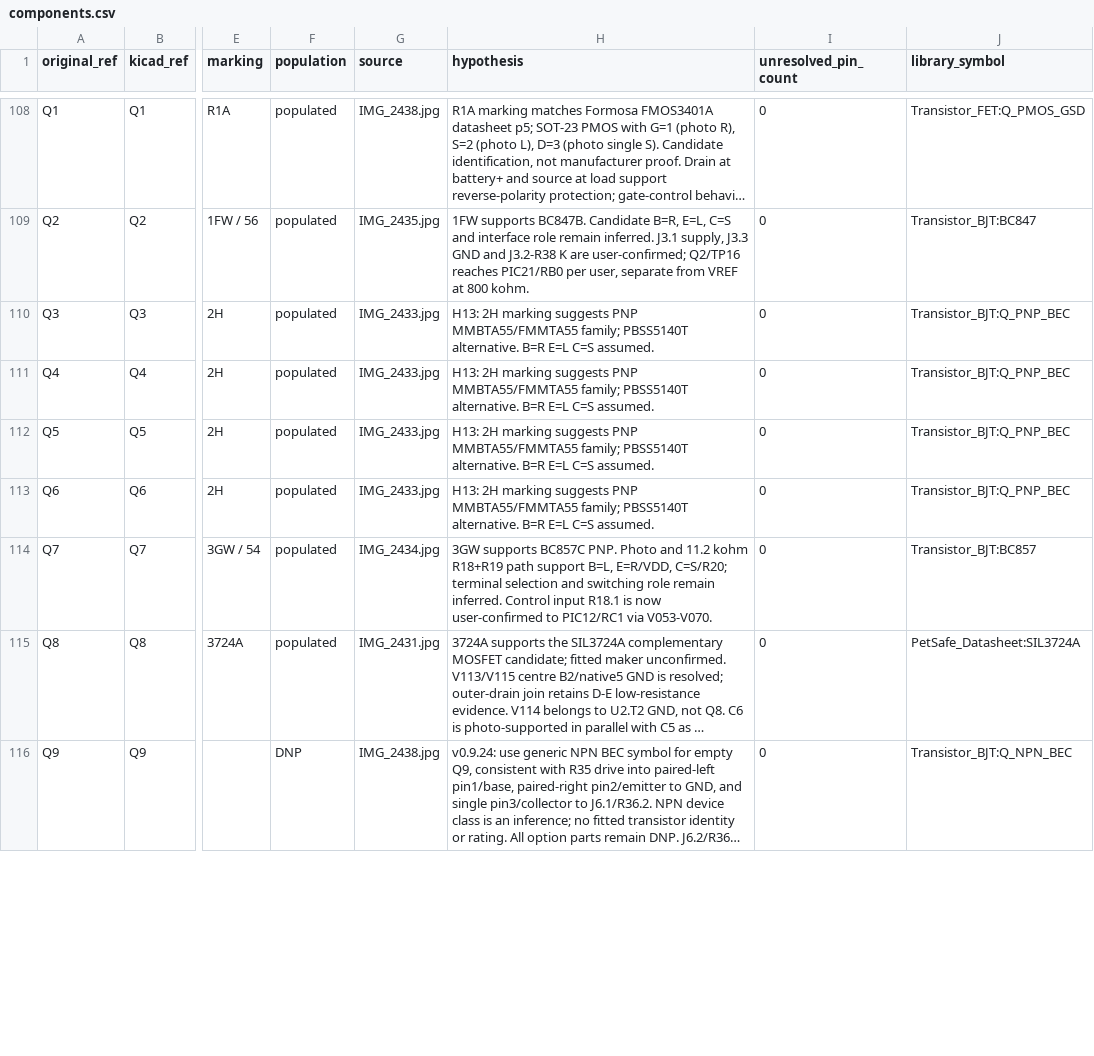
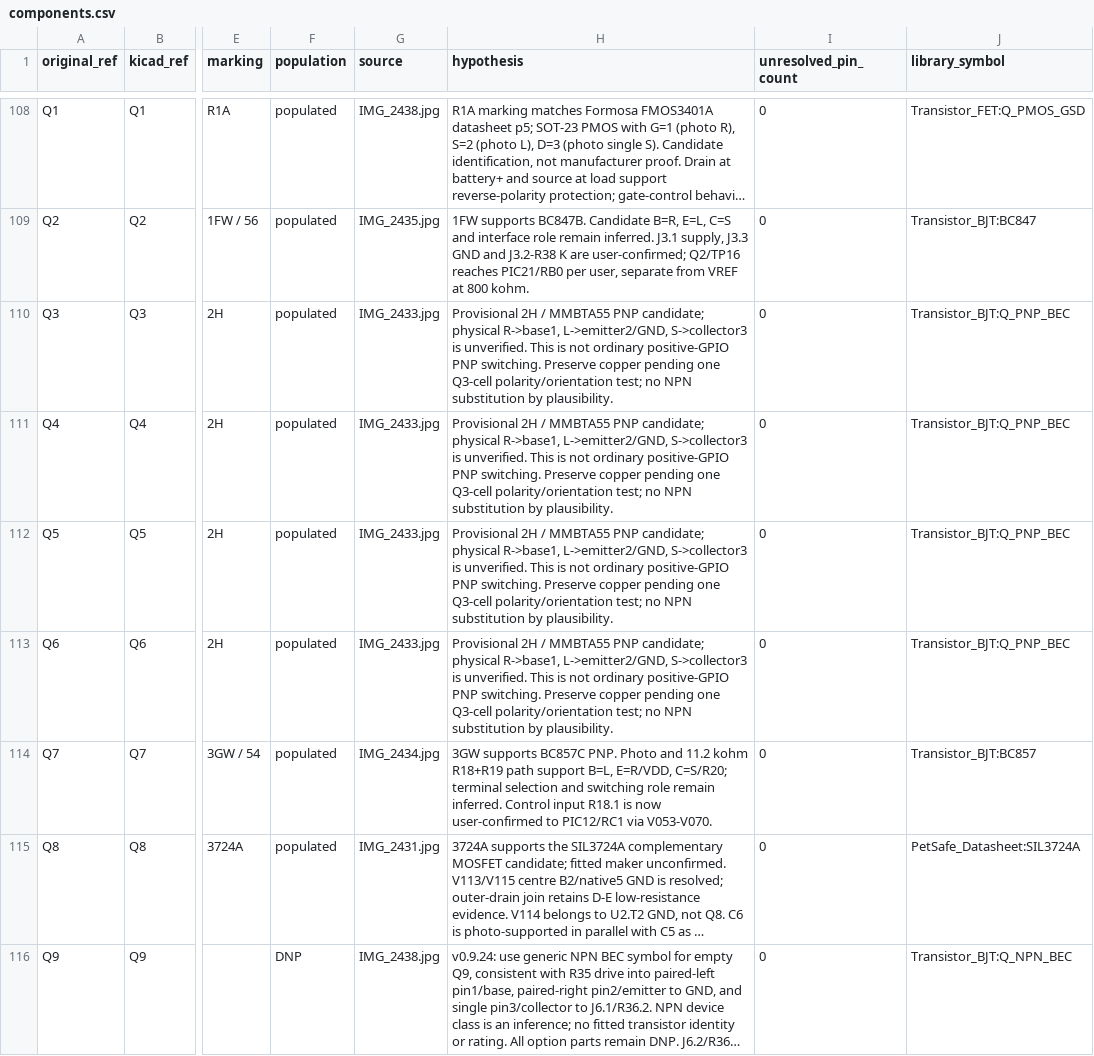
Before and after one commit to kerby2000/PetSafe-PCB, a CSV file: evidence/components.csv, drawn as a sheet; only a part is shown, gaps mark what is left out; long unchanged cells end in …; the diff covers the shown part only; the diff names each change by its address in the sheet, - before the commit and + after, or states it on an @@ line.

```diff
--- a/evidence/components.csv
+++ b/evidence/components.csv
-H110:H113 (hypothesis): H13: 2H marking suggests PNP MMBTA55/FMMTA55 family; PBSS5140T alternative. B=R E=L C=S assumed.
+H110:H113 (hypothesis): Provisional 2H / MMBTA55 PNP candidate; physical R->base1, L->emitter2/GND, S->collector3 is unverified. This is not ordinary positive-GPIO PNP switching. Preserve copper pending one Q3-cell polarity/orientation test; no NPN substitution by plausibility.
```
Also changed, not shown: 5 edited cells elsewhere in this file, evidence/completion_audit.csv, evidence/pic_gpio_status.csv, 47 other files.
